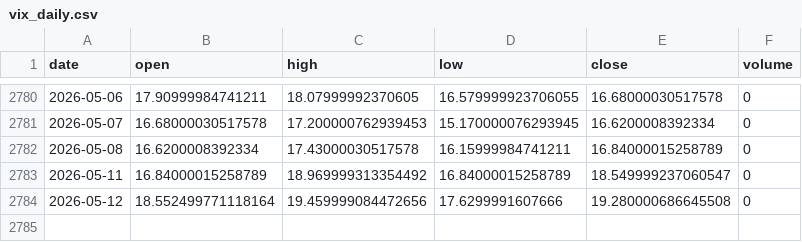
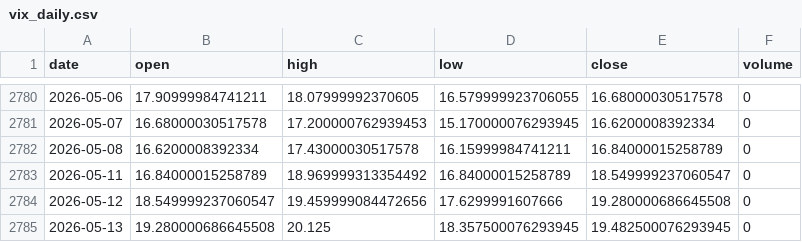
Before and after one commit to pravindev666/David-V2, a CSV file: data/vix_daily.csv, drawn as a sheet; only a part is shown, gaps mark what is left out.

```diff
--- a/data/vix_daily.csv
+++ b/data/vix_daily.csv
@@ -2783,2 +2783,3 @@ date,open,high,low,close,volume
 2026-05-11,16.84000015258789,18.969999313354492,16.84000015258789,18.549999237060547,0
-2026-05-12,18.552499771118164,19.459999084472656,17.6299991607666,19.280000686645508,0
+2026-05-12,18.549999237060547,19.459999084472656,17.6299991607666,19.280000686645508,0
+2026-05-13,19.280000686645508,20.125,18.357500076293945,19.482500076293945,0
```
Also changed, not shown: data/nifty_daily.csv.
